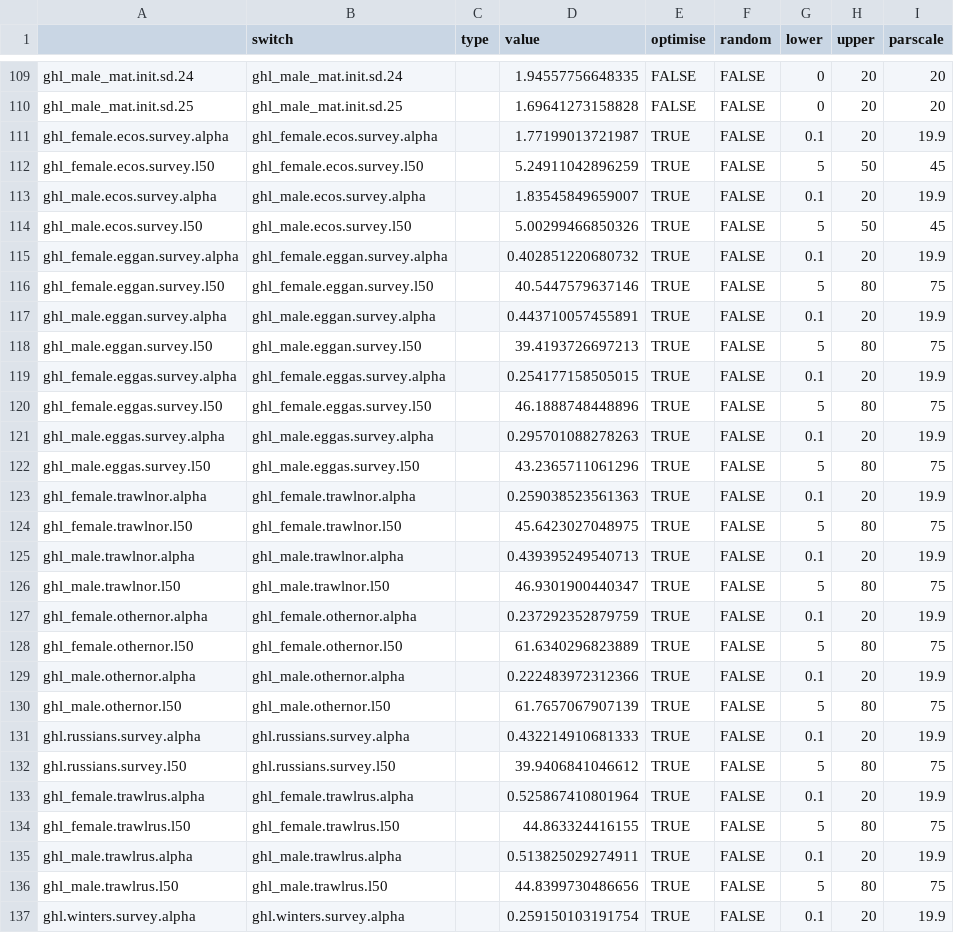
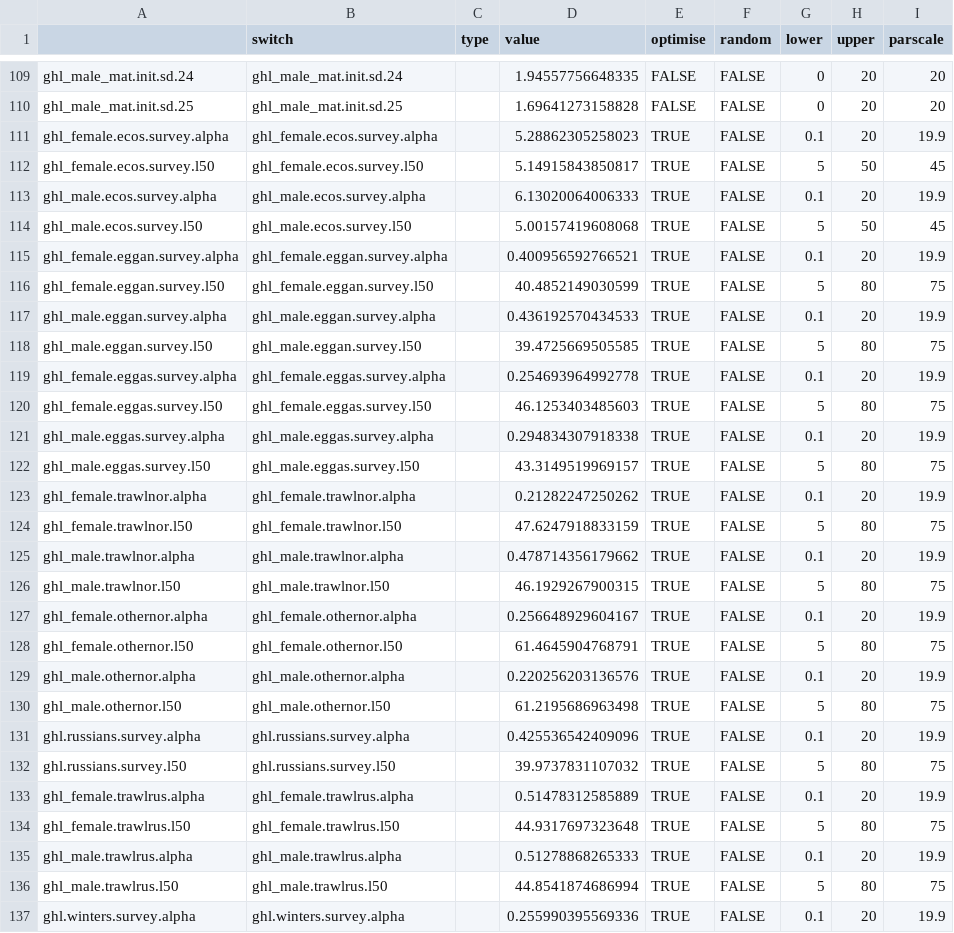
Before and after one commit to DeepWaterIMR/ghl-gadget3, a CSV file: data/Optimized TMB parameters.csv, drawn as a sheet; only a part is shown, gaps mark what is left out; the diff covers the shown part only.

Commit message:
Update init params

```diff
--- a/data/Optimized TMB parameters.csv
+++ b/data/Optimized TMB parameters.csv
@@ -110,28 +110,28 @@
 "ghl_male_mat.init.sd.25","ghl_male_mat.init.sd.25","",1.69641273158828,FALSE,FALSE,0,20,20
-"ghl_female.ecos.survey.alpha","ghl_female.ecos.survey.alpha","",1.77199013721987,TRUE,FALSE,0.1,20,19.9
-"ghl_female.ecos.survey.l50","ghl_female.ecos.survey.l50","",5.24911042896259,TRUE,FALSE,5,50,45
-"ghl_male.ecos.survey.alpha","ghl_male.ecos.survey.alpha","",1.83545849659007,TRUE,FALSE,0.1,20,19.9
-"ghl_male.ecos.survey.l50","ghl_male.ecos.survey.l50","",5.00299466850326,TRUE,FALSE,5,50,45
-"ghl_female.eggan.survey.alpha","ghl_female.eggan.survey.alpha","",0.402851220680732,TRUE,FALSE,0.1,20,19.9
-"ghl_female.eggan.survey.l50","ghl_female.eggan.survey.l50","",40.5447579637146,TRUE,FALSE,5,80,75
-"ghl_male.eggan.survey.alpha","ghl_male.eggan.survey.alpha","",0.443710057455891,TRUE,FALSE,0.1,20,19.9
-"ghl_male.eggan.survey.l50","ghl_male.eggan.survey.l50","",39.4193726697213,TRUE,FALSE,5,80,75
-"ghl_female.eggas.survey.alpha","ghl_female.eggas.survey.alpha","",0.254177158505015,TRUE,FALSE,0.1,20,19.9
-"ghl_female.eggas.survey.l50","ghl_female.eggas.survey.l50","",46.1888748448896,TRUE,FALSE,5,80,75
-"ghl_male.eggas.survey.alpha","ghl_male.eggas.survey.alpha","",0.295701088278263,TRUE,FALSE,0.1,20,19.9
-"ghl_male.eggas.survey.l50","ghl_male.eggas.survey.l50","",43.2365711061296,TRUE,FALSE,5,80,75
-"ghl_female.trawlnor.alpha","ghl_female.trawlnor.alpha","",0.259038523561363,TRUE,FALSE,0.1,20,19.9
-"ghl_female.trawlnor.l50","ghl_female.trawlnor.l50","",45.6423027048975,TRUE,FALSE,5,80,75
-"ghl_male.trawlnor.alpha","ghl_male.trawlnor.alpha","",0.439395249540713,TRUE,FALSE,0.1,20,19.9
-"ghl_male.trawlnor.l50","ghl_male.trawlnor.l50","",46.9301900440347,TRUE,FALSE,5,80,75
-"ghl_female.othernor.alpha","ghl_female.othernor.alpha","",0.237292352879759,TRUE,FALSE,0.1,20,19.9
-"ghl_female.othernor.l50","ghl_female.othernor.l50","",61.6340296823889,TRUE,FALSE,5,80,75
-"ghl_male.othernor.alpha","ghl_male.othernor.alpha","",0.222483972312366,TRUE,FALSE,0.1,20,19.9
-"ghl_male.othernor.l50","ghl_male.othernor.l50","",61.7657067907139,TRUE,FALSE,5,80,75
-"ghl.russians.survey.alpha","ghl.russians.survey.alpha","",0.432214910681333,TRUE,FALSE,0.1,20,19.9
-"ghl.russians.survey.l50","ghl.russians.survey.l50","",39.9406841046612,TRUE,FALSE,5,80,75
-"ghl_female.trawlrus.alpha","ghl_female.trawlrus.alpha","",0.525867410801964,TRUE,FALSE,0.1,20,19.9
-"ghl_female.trawlrus.l50","ghl_female.trawlrus.l50","",44.863324416155,TRUE,FALSE,5,80,75
-"ghl_male.trawlrus.alpha","ghl_male.trawlrus.alpha","",0.513825029274911,TRUE,FALSE,0.1,20,19.9
-"ghl_male.trawlrus.l50","ghl_male.trawlrus.l50","",44.8399730486656,TRUE,FALSE,5,80,75
-"ghl.winters.survey.alpha","ghl.winters.survey.alpha","",0.259150103191754,TRUE,FALSE,0.1,20,19.9
+"ghl_female.ecos.survey.alpha","ghl_female.ecos.survey.alpha","",5.28862305258023,TRUE,FALSE,0.1,20,19.9
+"ghl_female.ecos.survey.l50","ghl_female.ecos.survey.l50","",5.14915843850817,TRUE,FALSE,5,50,45
+"ghl_male.ecos.survey.alpha","ghl_male.ecos.survey.alpha","",6.13020064006333,TRUE,FALSE,0.1,20,19.9
+"ghl_male.ecos.survey.l50","ghl_male.ecos.survey.l50","",5.00157419608068,TRUE,FALSE,5,50,45
+"ghl_female.eggan.survey.alpha","ghl_female.eggan.survey.alpha","",0.400956592766521,TRUE,FALSE,0.1,20,19.9
+"ghl_female.eggan.survey.l50","ghl_female.eggan.survey.l50","",40.4852149030599,TRUE,FALSE,5,80,75
+"ghl_male.eggan.survey.alpha","ghl_male.eggan.survey.alpha","",0.436192570434533,TRUE,FALSE,0.1,20,19.9
+"ghl_male.eggan.survey.l50","ghl_male.eggan.survey.l50","",39.4725669505585,TRUE,FALSE,5,80,75
+"ghl_female.eggas.survey.alpha","ghl_female.eggas.survey.alpha","",0.254693964992778,TRUE,FALSE,0.1,20,19.9
+"ghl_female.eggas.survey.l50","ghl_female.eggas.survey.l50","",46.1253403485603,TRUE,FALSE,5,80,75
+"ghl_male.eggas.survey.alpha","ghl_male.eggas.survey.alpha","",0.294834307918338,TRUE,FALSE,0.1,20,19.9
+"ghl_male.eggas.survey.l50","ghl_male.eggas.survey.l50","",43.3149519969157,TRUE,FALSE,5,80,75
+"ghl_female.trawlnor.alpha","ghl_female.trawlnor.alpha","",0.21282247250262,TRUE,FALSE,0.1,20,19.9
+"ghl_female.trawlnor.l50","ghl_female.trawlnor.l50","",47.6247918833159,TRUE,FALSE,5,80,75
+"ghl_male.trawlnor.alpha","ghl_male.trawlnor.alpha","",0.478714356179662,TRUE,FALSE,0.1,20,19.9
+"ghl_male.trawlnor.l50","ghl_male.trawlnor.l50","",46.1929267900315,TRUE,FALSE,5,80,75
+"ghl_female.othernor.alpha","ghl_female.othernor.alpha","",0.256648929604167,TRUE,FALSE,0.1,20,19.9
+"ghl_female.othernor.l50","ghl_female.othernor.l50","",61.4645904768791,TRUE,FALSE,5,80,75
+"ghl_male.othernor.alpha","ghl_male.othernor.alpha","",0.220256203136576,TRUE,FALSE,0.1,20,19.9
+"ghl_male.othernor.l50","ghl_male.othernor.l50","",61.2195686963498,TRUE,FALSE,5,80,75
+"ghl.russians.survey.alpha","ghl.russians.survey.alpha","",0.425536542409096,TRUE,FALSE,0.1,20,19.9
+"ghl.russians.survey.l50","ghl.russians.survey.l50","",39.9737831107032,TRUE,FALSE,5,80,75
+"ghl_female.trawlrus.alpha","ghl_female.trawlrus.alpha","",0.51478312585889,TRUE,FALSE,0.1,20,19.9
+"ghl_female.trawlrus.l50","ghl_female.trawlrus.l50","",44.9317697323648,TRUE,FALSE,5,80,75
+"ghl_male.trawlrus.alpha","ghl_male.trawlrus.alpha","",0.51278868265333,TRUE,FALSE,0.1,20,19.9
+"ghl_male.trawlrus.l50","ghl_male.trawlrus.l50","",44.8541874686994,TRUE,FALSE,5,80,75
+"ghl.winters.survey.alpha","ghl.winters.survey.alpha","",0.255990395569336,TRUE,FALSE,0.1,20,19.9
```
Also changed, not shown: 52 edited cells elsewhere in this file.
